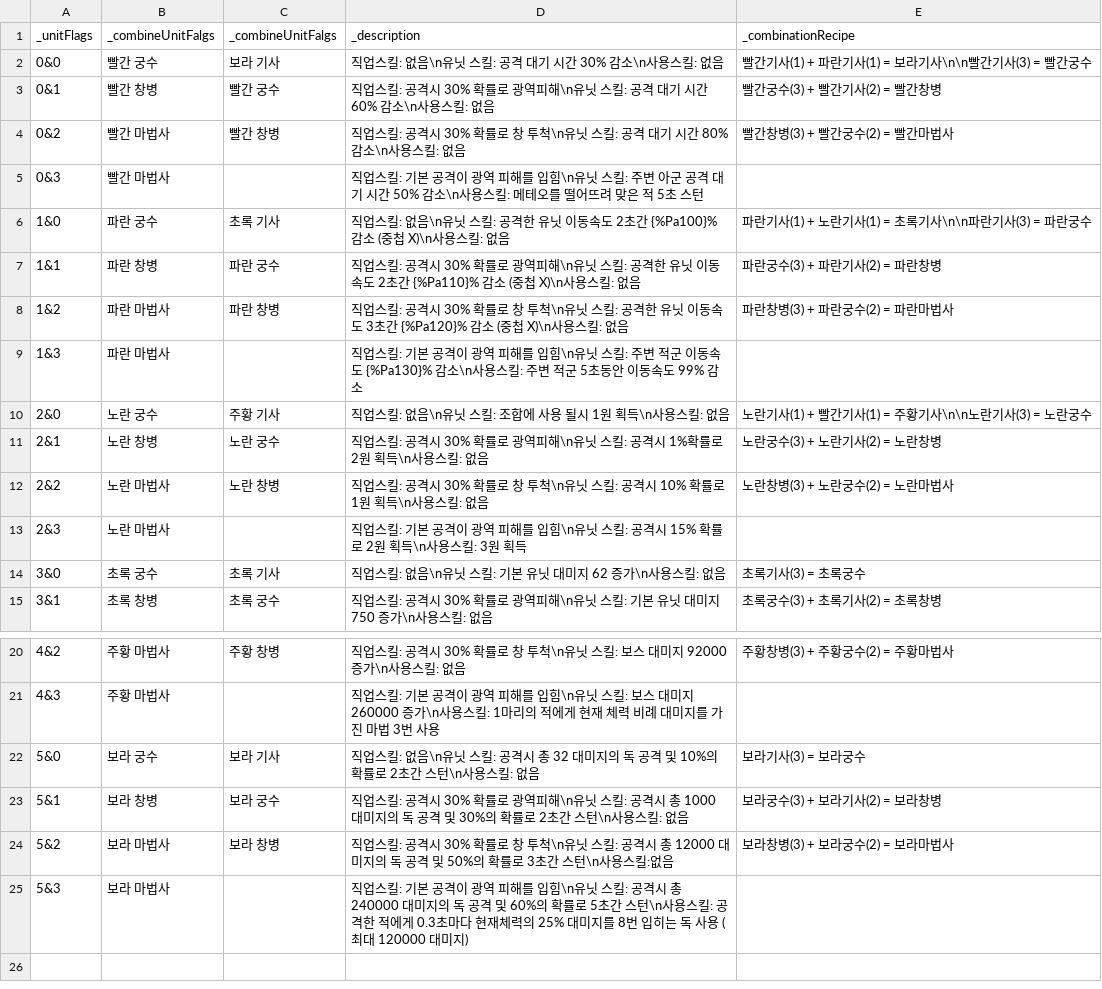
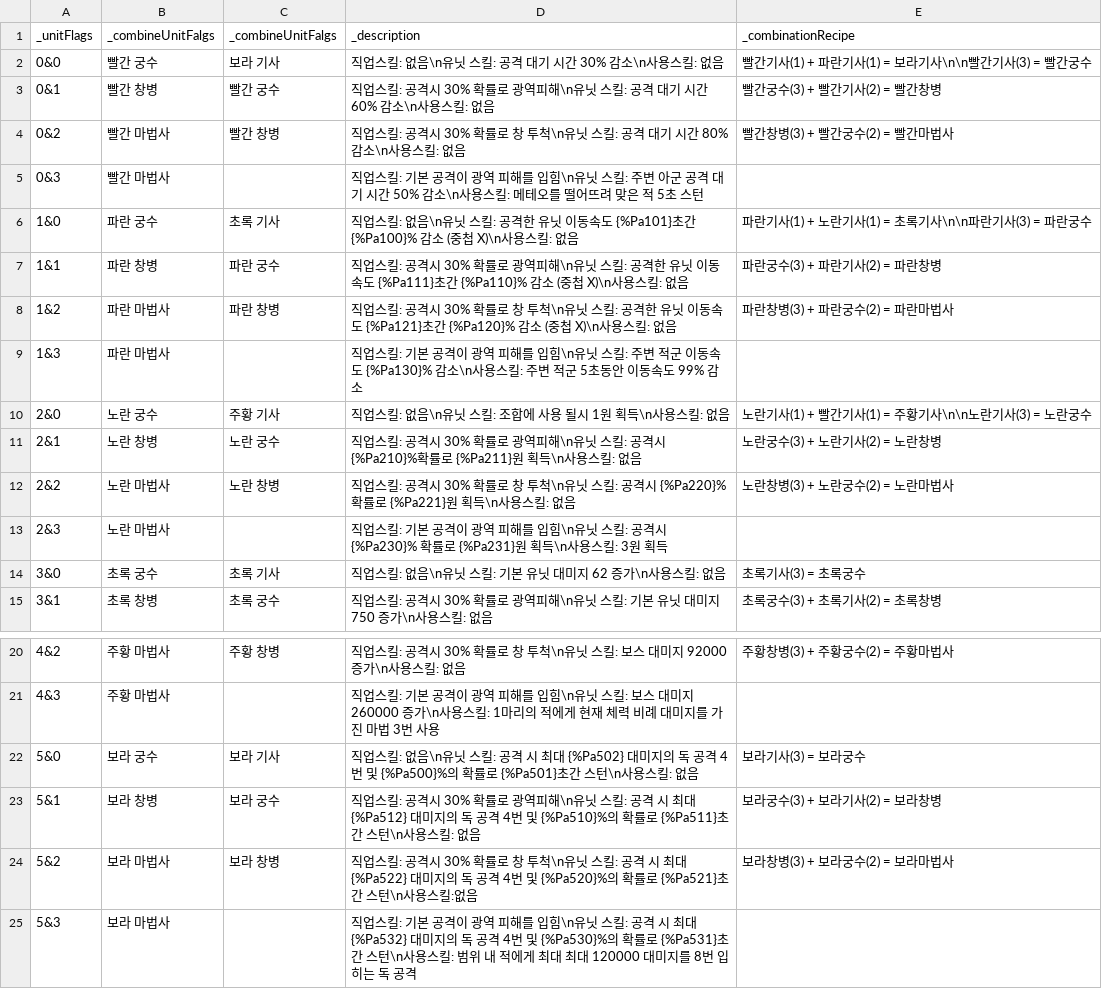
Before and after one commit to Penguin-God/TowerDefenseGame, a CSV file: Assets/Resources/Data/UIData/UI_UnitWindowData.csv, drawn as a sheet; only a part is shown, gaps mark what is left out.

Commit message:
chore: 스탯 연동

```diff
--- a/Assets/Resources/Data/UIData/UI_UnitWindowData.csv
+++ b/Assets/Resources/Data/UIData/UI_UnitWindowData.csv
@@ -5,10 +5,10 @@
 0&3,빨간 마법사,,직업스킬: 기본 공격이 광역 피해를 입힘\n유닛 스킬: 주변 아군 공격 대기 시간 50% 감소\n사용스킬: 메테오를 떨어뜨려 맞은 적 5초 스턴,
-1&0,파란 궁수,초록 기사,직업스킬: 없음\n유닛 스킬: 공격한 유닛 이동속도 2초간 {%Pa100}% 감소 (중첩 X)\n사용스킬: 없음,파란기사(1) + 노란기사(1) = 초록기사\n\n파란기사(3) = 파란궁수
-1&1,파란 창병,파란 궁수,직업스킬: 공격시 30% 확률로 광역피해\n유닛 스킬: 공격한 유닛 이동속도 2초간 {%Pa110}% 감소 (중첩 X)\n사용스킬: 없음,파란궁수(3) + 파란기사(2) = 파란창병
-1&2,파란 마법사,파란 창병,직업스킬: 공격시 30% 확률로 창 투척\n유닛 스킬: 공격한 유닛 이동속도 3초간 {%Pa120}% 감소 (중첩 X)\n사용스킬: 없음,파란창병(3) + 파란궁수(2) = 파란마법사
+1&0,파란 궁수,초록 기사,직업스킬: 없음\n유닛 스킬: 공격한 유닛 이동속도 {%Pa101}초간 {%Pa100}% 감소 (중첩 X)\n사용스킬: 없음,파란기사(1) + 노란기사(1) = 초록기사\n\n파란기사(3) = 파란궁수
+1&1,파란 창병,파란 궁수,직업스킬: 공격시 30% 확률로 광역피해\n유닛 스킬: 공격한 유닛 이동속도 {%Pa111}초간 {%Pa110}% 감소 (중첩 X)\n사용스킬: 없음,파란궁수(3) + 파란기사(2) = 파란창병
+1&2,파란 마법사,파란 창병,직업스킬: 공격시 30% 확률로 창 투척\n유닛 스킬: 공격한 유닛 이동속도 {%Pa121}초간 {%Pa120}% 감소 (중첩 X)\n사용스킬: 없음,파란창병(3) + 파란궁수(2) = 파란마법사
 1&3,파란 마법사,,직업스킬: 기본 공격이 광역 피해를 입힘\n유닛 스킬: 주변 적군 이동속도 {%Pa130}% 감소\n사용스킬: 주변 적군 5초동안 이동속도 99% 감소,
 2&0,노란 궁수,주황 기사,직업스킬: 없음\n유닛 스킬: 조합에 사용 될시 1원  획득\n사용스킬: 없음,노란기사(1) + 빨간기사(1) = 주황기사\n\n노란기사(3) = 노란궁수
-2&1,노란 창병,노란 궁수,직업스킬: 공격시 30% 확률로 광역피해\n유닛 스킬: 공격시 1%확률로 2원 획득\n사용스킬: 없음,노란궁수(3) + 노란기사(2) = 노란창병
-2&2,노란 마법사,노란 창병,직업스킬: 공격시 30% 확률로 창 투척\n유닛 스킬: 공격시 10% 확률로 1원 획득\n사용스킬: 없음,노란창병(3) + 노란궁수(2) = 노란마법사
-2&3,노란 마법사,,직업스킬: 기본 공격이 광역 피해를 입힘\n유닛 스킬: 공격시 15% 확률로 2원 획득\n사용스킬: 3원 획득,
+2&1,노란 창병,노란 궁수,직업스킬: 공격시 30% 확률로 광역피해\n유닛 스킬: 공격시 {%Pa210}%확률로 {%Pa211}원 획득\n사용스킬: 없음,노란궁수(3) + 노란기사(2) = 노란창병
+2&2,노란 마법사,노란 창병,직업스킬: 공격시 30% 확률로 창 투척\n유닛 스킬: 공격시 {%Pa220}% 확률로 {%Pa221}원 획득\n사용스킬: 없음,노란창병(3) + 노란궁수(2) = 노란마법사
+2&3,노란 마법사,,직업스킬: 기본 공격이 광역 피해를 입힘\n유닛 스킬: 공격시 {%Pa230}% 확률로 {%Pa231}원 획득\n사용스킬: 3원 획득,
 3&0,초록 궁수,초록 기사,직업스킬: 없음\n유닛 스킬: 기본 유닛 대미지 62 증가\n사용스킬: 없음,초록기사(3) = 초록궁수
@@ -21,5 +21,5 @@
 4&3,주황 마법사,,직업스킬: 기본 공격이 광역 피해를 입힘\n유닛 스킬: 보스 대미지 260000 증가\n사용스킬: 1마리의 적에게 현재 체력 비례 대미지를 가진 마법 3번 사용,
-5&0,보라 궁수,보라 기사,직업스킬: 없음\n유닛 스킬: 공격시 총 32 대미지의 독 공격 및 10%의 확률로 2초간 스턴\n사용스킬: 없음,보라기사(3) = 보라궁수
-5&1,보라 창병,보라 궁수,직업스킬: 공격시 30% 확률로 광역피해\n유닛 스킬: 공격시 총 1000 대미지의 독 공격 및 30%의 확률로 2초간 스턴\n사용스킬: 없음,보라궁수(3) + 보라기사(2) = 보라창병
-5&2,보라 마법사,보라 창병,직업스킬: 공격시 30% 확률로 창 투척\n유닛 스킬: 공격시 총 12000 대미지의 독 공격 및 50%의 확률로 3초간 스턴\n사용스킬:없음,보라창병(3) + 보라궁수(2) = 보라마법사
-5&3,보라 마법사,,직업스킬: 기본 공격이 광역 피해를 입힘\n유닛 스킬: 공격시 총 240000 대미지의  독 공격 및 60%의 확률로 5초간 스턴\n사용스킬: 공격한 적에게 0.3초마다 현재체력의 25% 대미지를 8번 입히는 독 사용 (최대 120000 대미지),
+5&0,보라 궁수,보라 기사,직업스킬: 없음\n유닛 스킬: 공격 시 최대 {%Pa502} 대미지의 독 공격 4번 및 {%Pa500}%의 확률로 {%Pa501}초간 스턴\n사용스킬: 없음,보라기사(3) = 보라궁수
+5&1,보라 창병,보라 궁수,직업스킬: 공격시 30% 확률로 광역피해\n유닛 스킬: 공격 시 최대 {%Pa512} 대미지의 독 공격 4번 및 {%Pa510}%의 확률로 {%Pa511}초간 스턴\n사용스킬: 없음,보라궁수(3) + 보라기사(2) = 보라창병
+5&2,보라 마법사,보라 창병,직업스킬: 공격시 30% 확률로 창 투척\n유닛 스킬: 공격 시 최대 {%Pa522} 대미지의 독 공격 4번 및 {%Pa520}%의 확률로 {%Pa521}초간 스턴\n사용스킬:없음,보라창병(3) + 보라궁수(2) = 보라마법사
+5&3,보라 마법사,,직업스킬: 기본 공격이 광역 피해를 입힘\n유닛 스킬: 공격 시 최대 {%Pa532} 대미지의 독 공격 4번 및 {%Pa530}%의 확률로 {%Pa531}초간 스턴\n사용스킬: 범위 내 적에게 최대 최대 120000 대미지를 8번 입히는 독 공격,
```
